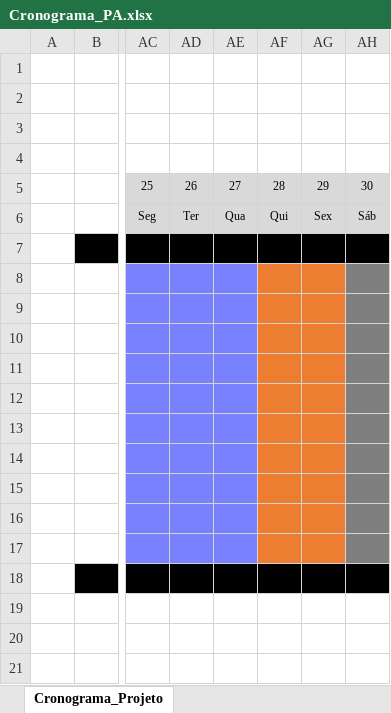
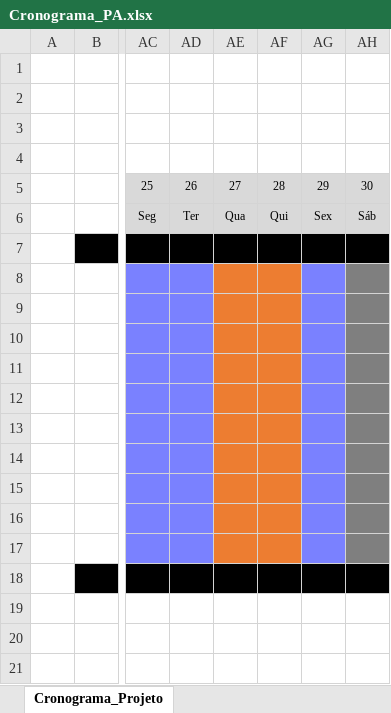
Before and after one commit to TinoMeister/DIY-Home-Automation, an Excel workbook: Empresa/Cronograma_PA.xlsx, sheet Cronograma_Projeto, drawn as a sheet; only a part is shown, gaps mark what is left out; values as stored, in another font and other column widths than the file's, no borders; the diff names each change by its address in the sheet, - before the commit and + after, or states it on an @@ line.

```diff
--- a/Empresa/Cronograma_PA.xlsx (sheet Cronograma_Projeto)
+++ b/Empresa/Cronograma_PA.xlsx (sheet Cronograma_Projeto)
-AE8:AE17 fill: #7A81FF
+AE8:AE17 fill: #ED7D31
-AG8:AG17 fill: #ED7D31
+AG8:AG17 fill: #7A81FF
```
Also changed, not shown: 1 other file.
